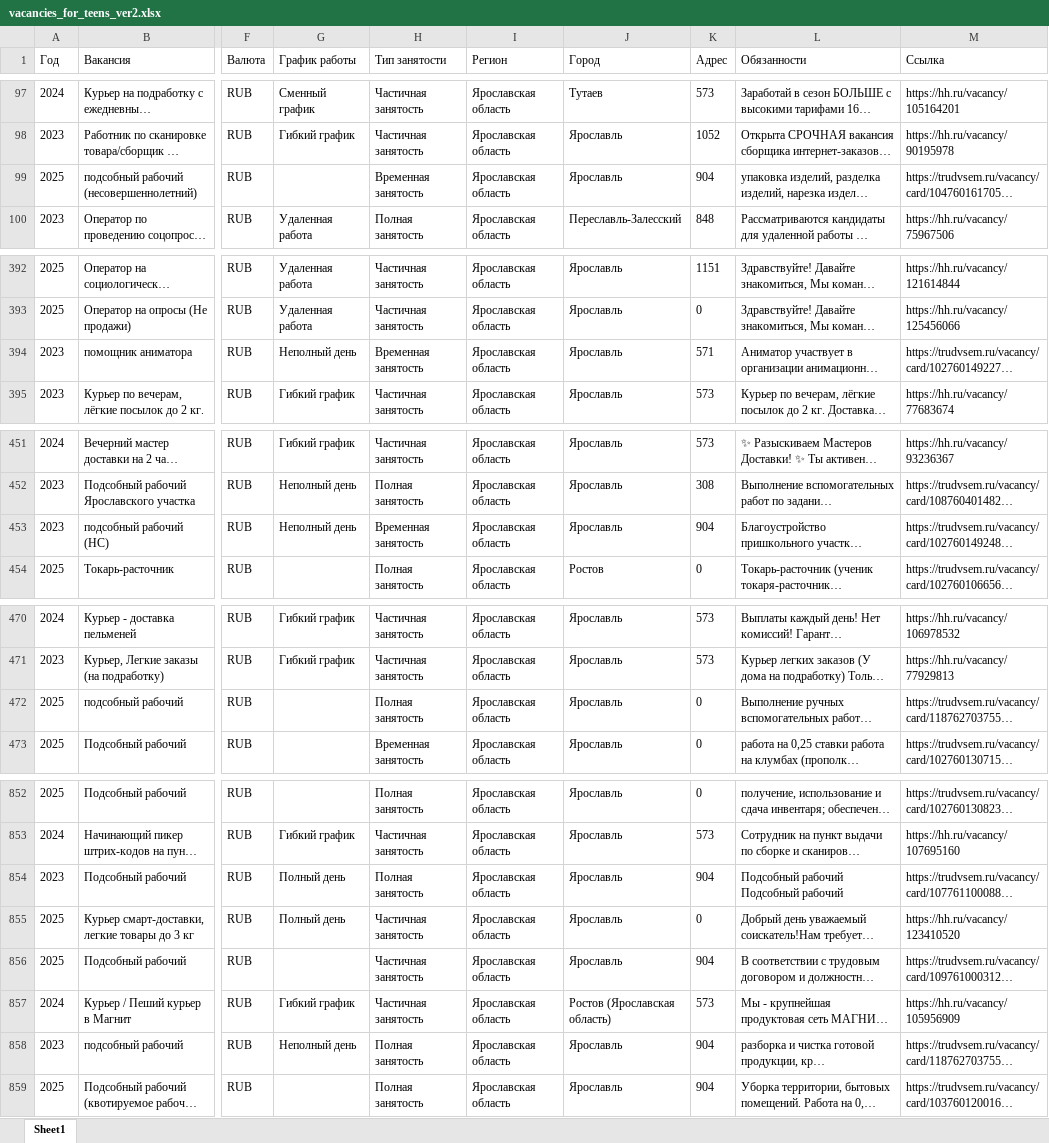
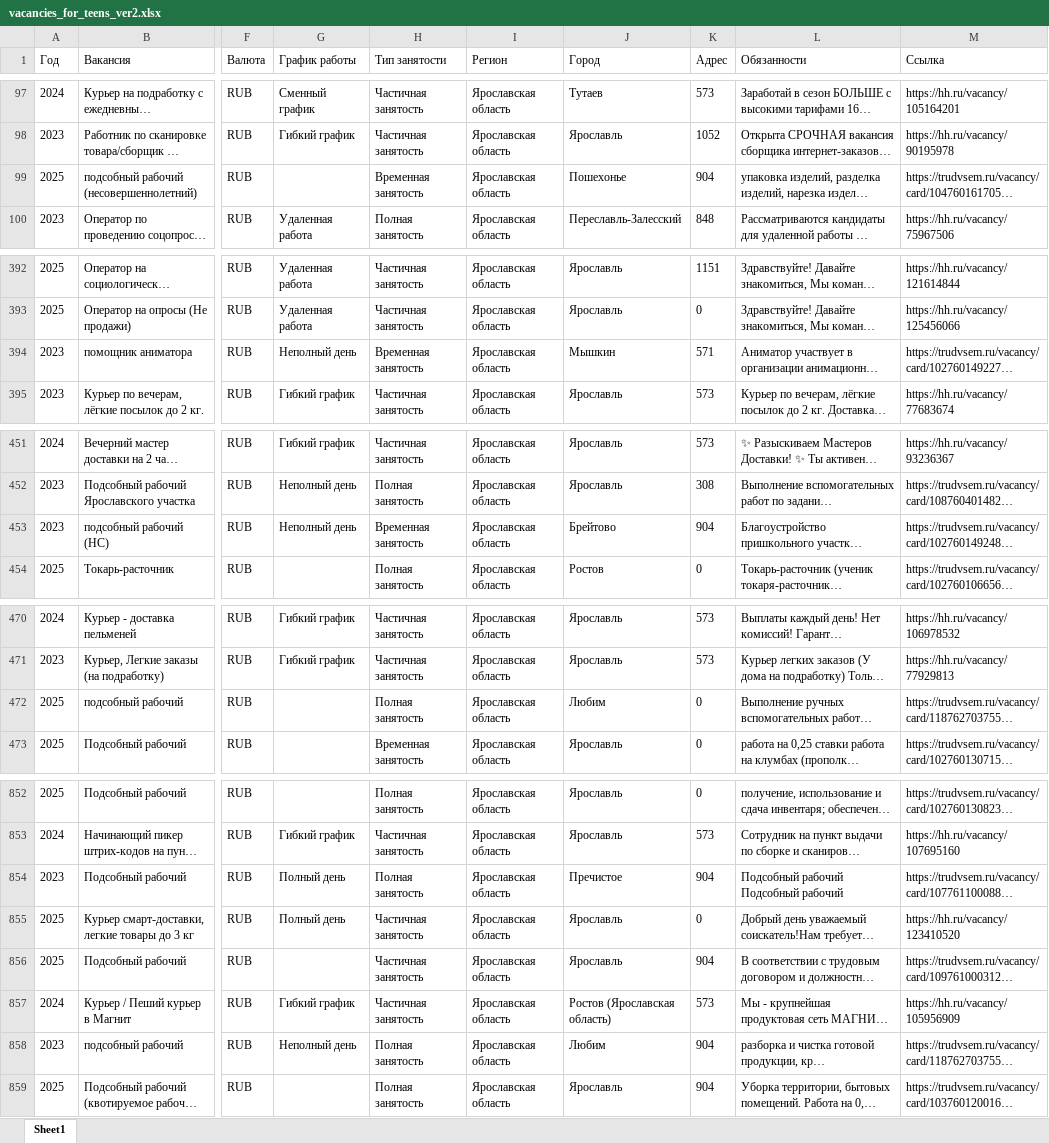
Before and after one commit to IeroLys/Data-analisys-for-sociologists, an Excel workbook: vacancies_for_teens_ver2.xlsx, sheet Sheet1, drawn as a sheet; only a part is shown, gaps mark what is left out; long unchanged cells end in …; values as stored, in another font and other column widths than the file's, no borders; the diff covers the shown part only; the diff names each change by its address in the sheet, - before the commit and + after, or states it on an @@ line.

Commit message:
Пофикшен поиск города, больше окончаний

```diff
--- a/vacancies_for_teens_ver2.xlsx (sheet Sheet1)
+++ b/vacancies_for_teens_ver2.xlsx (sheet Sheet1)
-J99 (Город): Ярославль
+J99 (Город): Пошехонье
-J394 (Город): Ярославль
+J394 (Город): Мышкин
-J453 (Город): Ярославль
+J453 (Город): Брейтово
-J472 (Город): Ярославль
+J472 (Город): Любим
-J854 (Город): Ярославль
+J854 (Город): Пречистое
-J858 (Город): Ярославль
+J858 (Город): Любим
```
Also changed, not shown: 32 edited cells elsewhere in this sheet, 2 other files.
